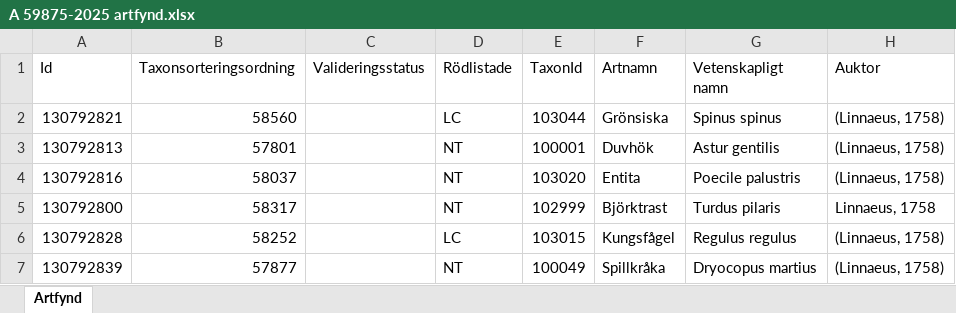
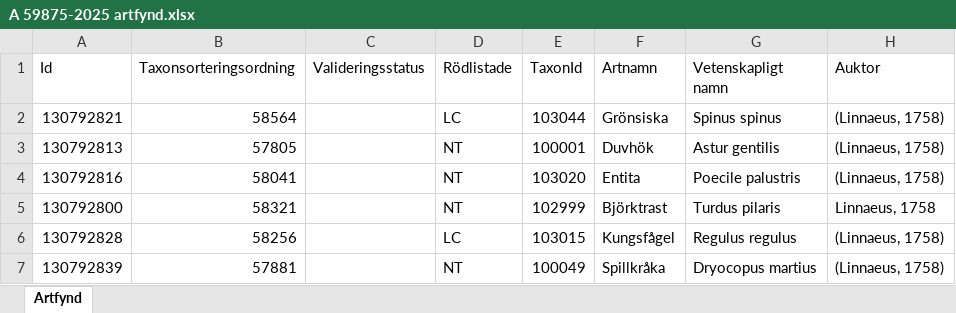
Before and after one commit to klasma/Logging_1260, an Excel workbook: artfynd/A 59875-2025 artfynd.xlsx, sheet Artfynd, drawn as a sheet; only a part is shown; values as stored, in another font and other column widths than the file's, no borders; the diff names each change by its address in the sheet, - before the commit and + after, or states it on an @@ line.

```diff
--- a/artfynd/A 59875-2025 artfynd.xlsx (sheet Artfynd)
+++ b/artfynd/A 59875-2025 artfynd.xlsx (sheet Artfynd)
-B2 (Taxonsorteringsordning): 58560
+B2 (Taxonsorteringsordning): 58564
-B3 (Taxonsorteringsordning): 57801
+B3 (Taxonsorteringsordning): 57805
-B4 (Taxonsorteringsordning): 58037
+B4 (Taxonsorteringsordning): 58041
-B5 (Taxonsorteringsordning): 58317
+B5 (Taxonsorteringsordning): 58321
-B6 (Taxonsorteringsordning): 58252
+B6 (Taxonsorteringsordning): 58256
-B7 (Taxonsorteringsordning): 57877
+B7 (Taxonsorteringsordning): 57881
```
Also changed, not shown: artfynd/A 50759-2025 artfynd.xlsx, artfynd/A 59876-2025 artfynd.xlsx, 20 other files.
